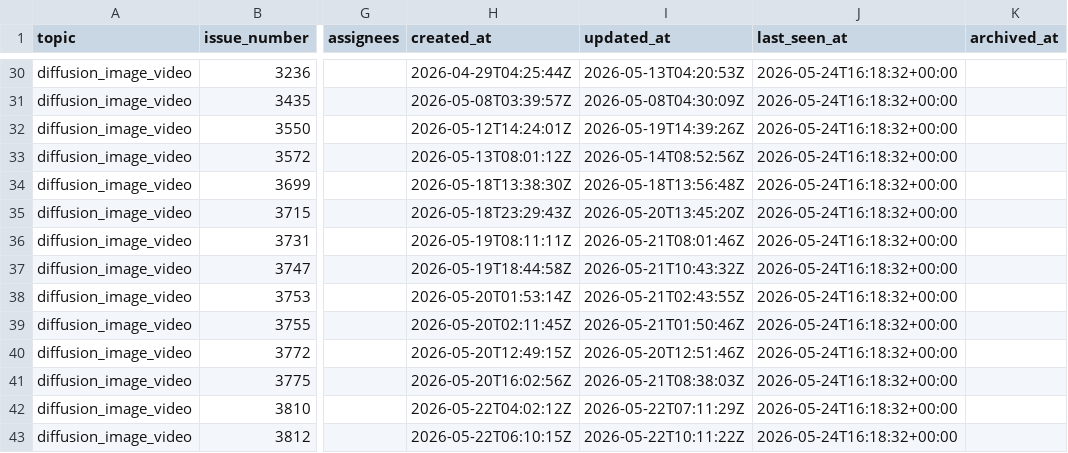
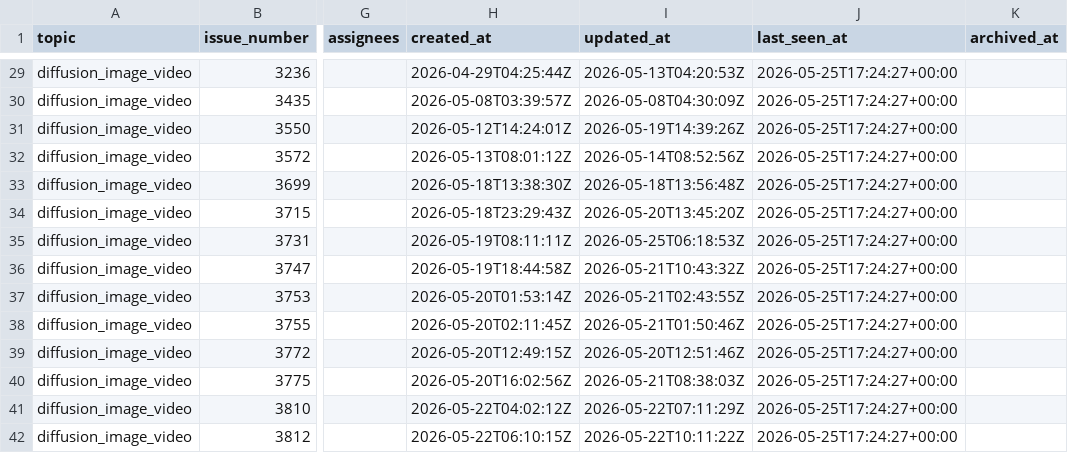
Before and after one commit to sniper35/vllm-issue-tracker, a CSV file: vllm_omni_issues.csv, drawn as a sheet; only a part is shown, gaps mark what is left out; addresses are those after the commit; the diff covers the shown part only; the diff names each change by its address in the sheet, - before the commit and + after, or states it on an @@ line.

```diff
--- a/vllm_omni_issues.csv
+++ b/vllm_omni_issues.csv
-J29:J42 (last_seen_at): 2026-05-24T16:18:32+00:00
+J29:J42 (last_seen_at): 2026-05-25T17:24:27+00:00
-I35 (updated_at): 2026-05-21T08:01:46Z
+I35 (updated_at): 2026-05-25T06:18:53Z
```
Also changed, not shown: 2 added rows, 2 removed rows and 123 edited cells elsewhere in this file, vllm_issues.csv, 4 other files.
